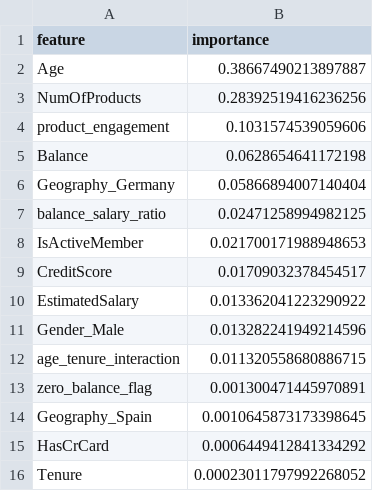
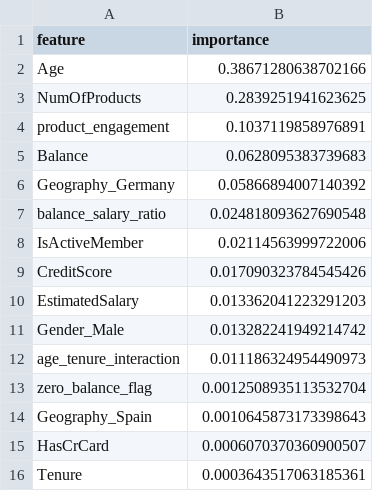
Before and after one commit to guptahimansh0002/bank-churn-predictor, a CSV file: artifacts/shap_importance.csv, drawn as a sheet.

```diff
--- a/artifacts/shap_importance.csv
+++ b/artifacts/shap_importance.csv
@@ -1,16 +1,16 @@
 feature,importance
-Age,0.38667490213897887
-NumOfProducts,0.28392519416236256
-product_engagement,0.1031574539059606
-Balance,0.0628654641172198
-Geography_Germany,0.05866894007140404
-balance_salary_ratio,0.02471258994982125
-IsActiveMember,0.021700171988948653
-CreditScore,0.01709032378454517
-EstimatedSalary,0.013362041223290922
-Gender_Male,0.013282241949214596
-age_tenure_interaction,0.011320558680886715
-zero_balance_flag,0.001300471445970891
-Geography_Spain,0.0010645873173398645
-HasCrCard,0.0006449412841334292
-Tenure,0.00023011797992268052
+Age,0.38671280638702166
+NumOfProducts,0.2839251941623625
+product_engagement,0.1037119858976891
+Balance,0.0628095383739683
+Geography_Germany,0.05866894007140392
+balance_salary_ratio,0.024818093627690548
+IsActiveMember,0.02114563999722006
+CreditScore,0.017090323784545426
+EstimatedSalary,0.013362041223291203
+Gender_Male,0.013282241949214742
+age_tenure_interaction,0.011186324954490973
+zero_balance_flag,0.0012508935113532704
+Geography_Spain,0.0010645873173398643
+HasCrCard,0.0006070370360900507
+Tenure,0.0003643517063185361
```
Also changed, not shown: 4 other files.
